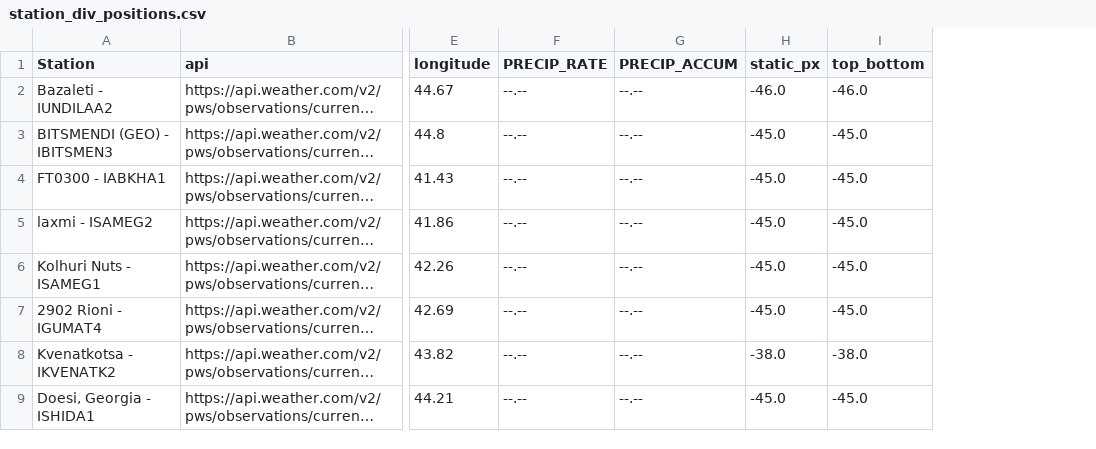
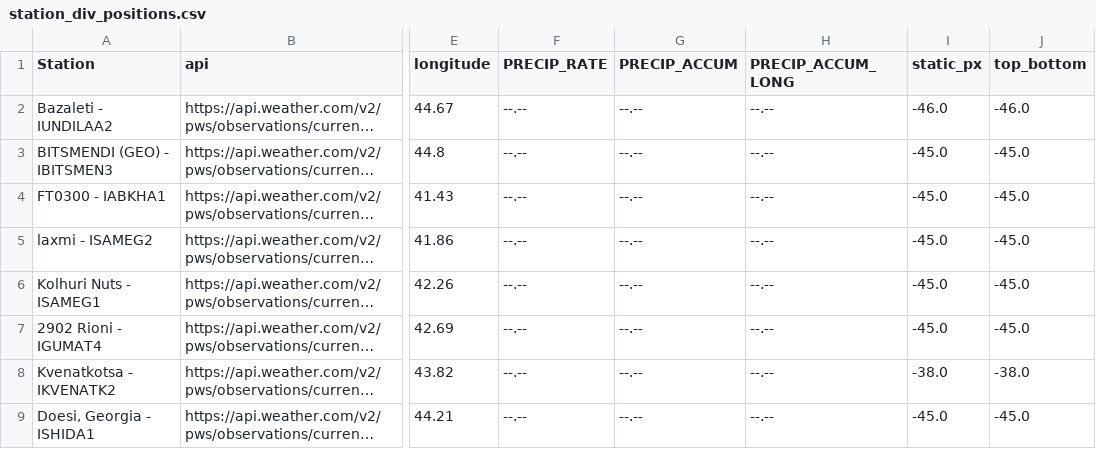
Before and after one commit to varsimashviliLuka/Ies_Precip, a CSV file: station_div_positions.csv, drawn as a sheet; only a part is shown, gaps mark what is left out; long unchanged cells end in …; the diff names each change by its address in the sheet, - before the commit and + after, or states it on an @@ line.

```diff
--- a/station_div_positions.csv
+++ b/station_div_positions.csv
+column H (PRECIP_ACCUM_LONG), rows 2-9: all --.--
```
Also changed, not shown: 3 other files.
